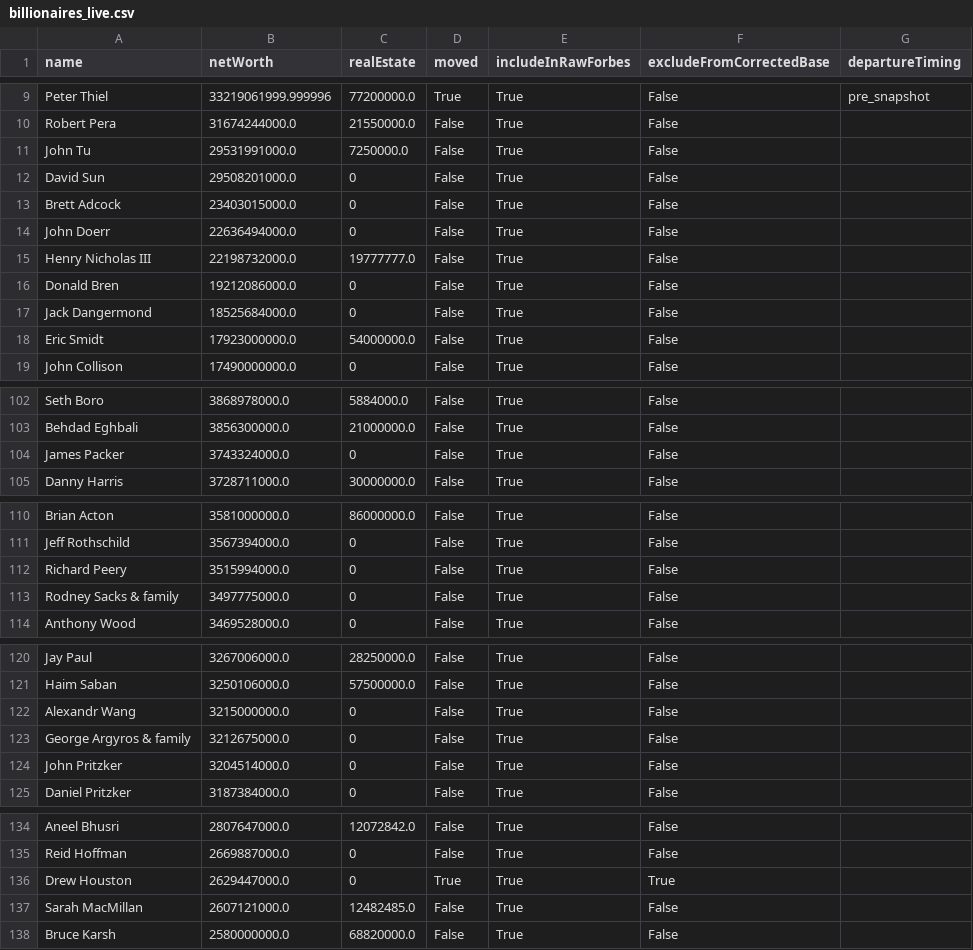
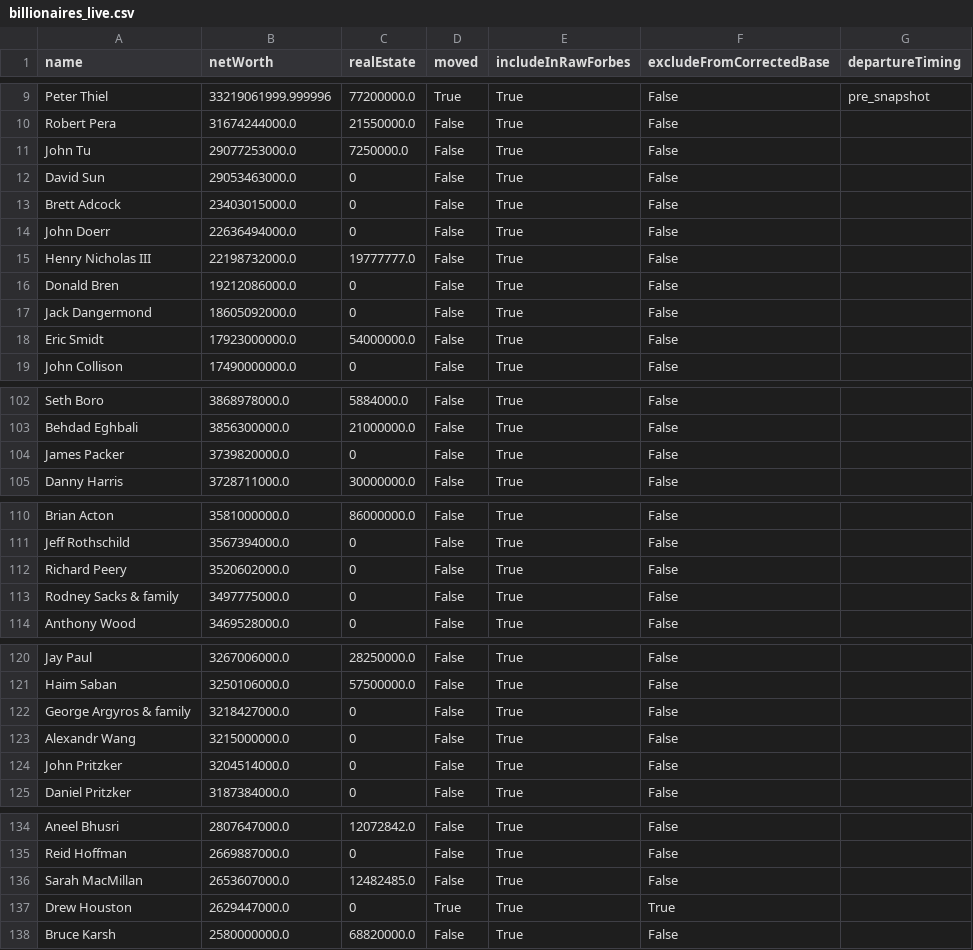
Before and after one commit to PolicyEngine/california-wealth-tax, a CSV file: data/billionaires_live.csv, drawn as a sheet; only a part is shown, gaps mark what is left out; the diff covers the shown part only.

```diff
--- a/data/billionaires_live.csv
+++ b/data/billionaires_live.csv
@@ -10,4 +10,4 @@ Peter Thiel,33219061999.999996,77200000.0,True,True,False,pre_snapshot
 Robert Pera,31674244000.0,21550000.0,False,True,False,
-John Tu,29531991000.0,7250000.0,False,True,False,
-David Sun,29508201000.0,0,False,True,False,
+John Tu,29077253000.0,7250000.0,False,True,False,
+David Sun,29053463000.0,0,False,True,False,
 Brett Adcock,23403015000.0,0,False,True,False,
@@ -16,3 +16,3 @@ Henry Nicholas III,22198732000.0,19777777.0,False,True,False,
 Donald Bren,19212086000.0,0,False,True,False,
-Jack Dangermond,18525684000.0,0,False,True,False,
+Jack Dangermond,18605092000.0,0,False,True,False,
 Eric Smidt,17923000000.0,54000000.0,False,True,False,
@@ -103,3 +103,3 @@ Seth Boro,3868978000.0,5884000.0,False,True,False,
 Behdad Eghbali,3856300000.0,21000000.0,False,True,False,
-James Packer,3743324000.0,0,False,True,False,
+James Packer,3739820000.0,0,False,True,False,
 Danny Harris,3728711000.0,30000000.0,False,True,False,
@@ -111,3 +111,3 @@ Brian Acton,3581000000.0,86000000.0,False,True,False,
 Jeff Rothschild,3567394000.0,0,False,True,False,
-Richard Peery,3515994000.0,0,False,True,False,
+Richard Peery,3520602000.0,0,False,True,False,
 Rodney Sacks & family,3497775000.0,0,False,True,False,
@@ -121,4 +121,4 @@ Jay Paul,3267006000.0,28250000.0,False,True,False,
 Haim Saban,3250106000.0,57500000.0,False,True,False,
+George Argyros & family,3218427000.0,0,False,True,False,
 Alexandr Wang,3215000000.0,0,False,True,False,
-George Argyros & family,3212675000.0,0,False,True,False,
 John Pritzker,3204514000.0,0,False,True,False,
@@ -135,4 +135,4 @@ Aneel Bhusri,2807647000.0,12072842.0,False,True,False,
 Reid Hoffman,2669887000.0,0,False,True,False,
+Sarah MacMillan,2653607000.0,12482485.0,False,True,False,
 Drew Houston,2629447000.0,0,True,True,True,
-Sarah MacMillan,2607121000.0,12482485.0,False,True,False,
 Bruce Karsh,2580000000.0,68820000.0,False,True,False,
```
Also changed, not shown: 2 added rows, 2 removed rows and 7 edited cells elsewhere in this file, 3 other files.
